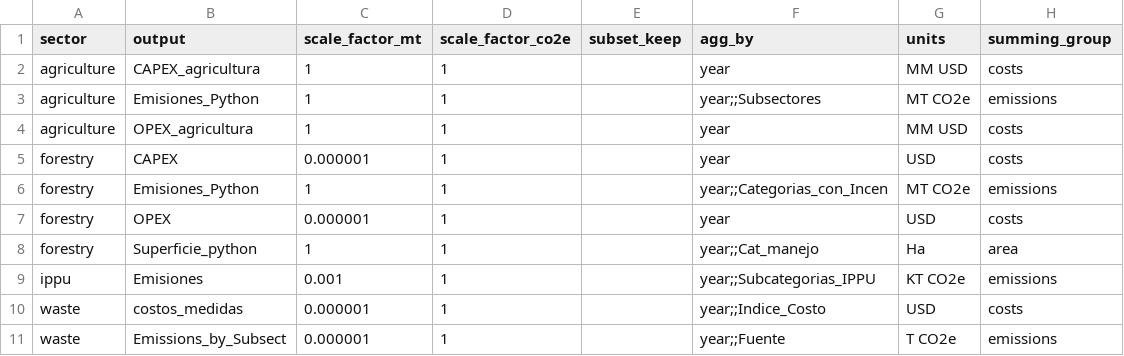
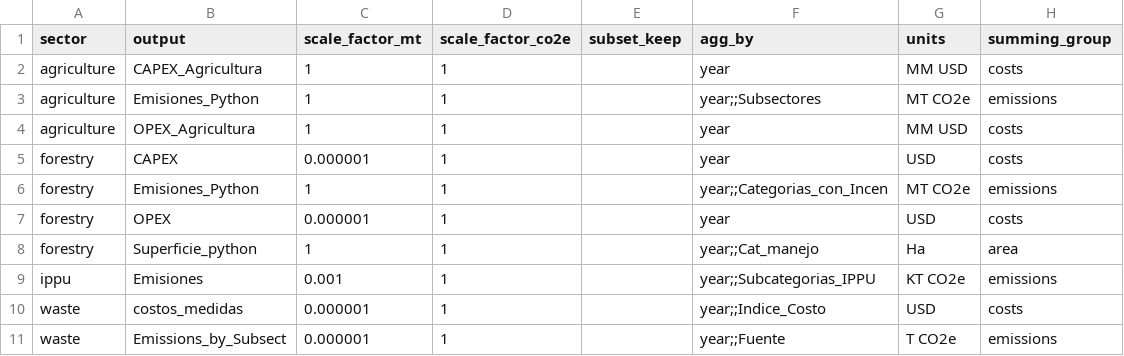
Before and after one commit to emolinaperez/MultiSector_LTS_Chile, a CSV file: ref/analytica_metrics_to_save.csv, drawn as a sheet.

Commit message:
added analytica metrics back in

```diff
--- a/ref/analytica_metrics_to_save.csv
+++ b/ref/analytica_metrics_to_save.csv
@@ -1,5 +1,5 @@
 sector,output,scale_factor_mt,scale_factor_co2e,subset_keep,agg_by,units,summing_group
-agriculture,CAPEX_agricultura,1,1,,year,MM USD,costs
+agriculture,CAPEX_Agricultura,1,1,,year,MM USD,costs
 agriculture,Emisiones_Python,1,1,,year;;Subsectores,MT CO2e,emissions
-agriculture,OPEX_agricultura,1,1,,year,MM USD,costs
+agriculture,OPEX_Agricultura,1,1,,year,MM USD,costs
 forestry,CAPEX,0.000001,1,,year,USD,costs
```
Also changed, not shown: 9 other files.
